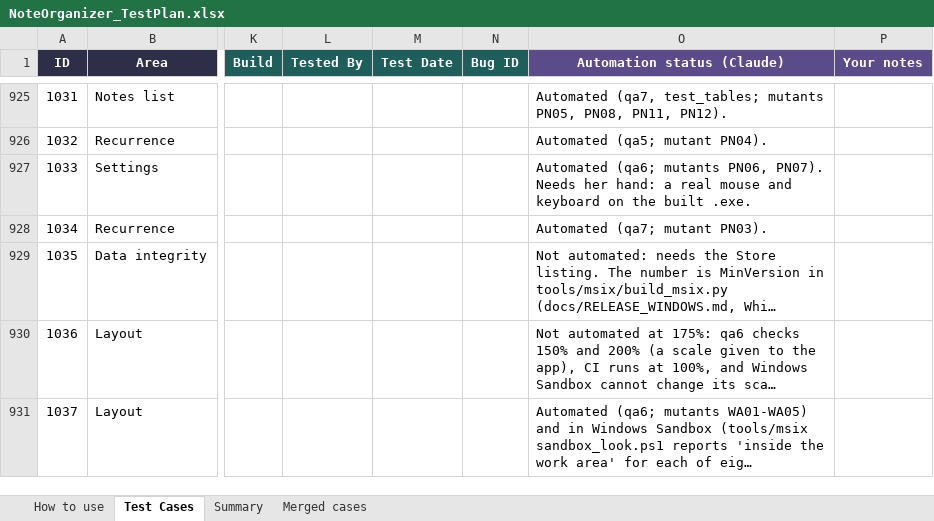
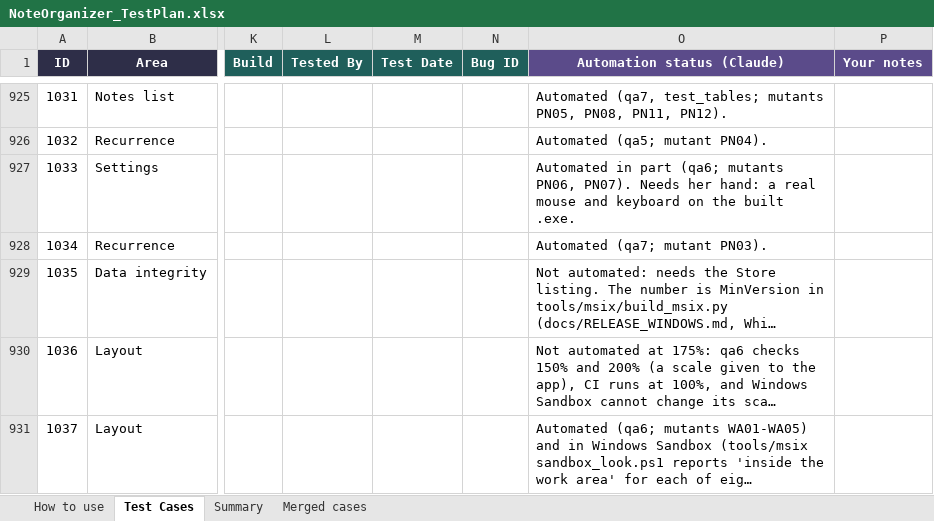
Before and after one commit to AlexandraMoldovan95/noteOrganizer, an Excel workbook: qa/NoteOrganizer_TestPlan.xlsx, sheet Test Cases, drawn as a sheet; only a part is shown, gaps mark what is left out; long unchanged cells end in …; values as stored, in another font and other column widths than the file's, no borders; conditional formats not drawn; the diff covers the shown part only; the diff names each change by its address in the sheet, - before the commit and + after, or states it on an @@ line.

```diff
--- a/qa/NoteOrganizer_TestPlan.xlsx (sheet Test Cases)
+++ b/qa/NoteOrganizer_TestPlan.xlsx (sheet Test Cases)
-O927 (Automation status (Claude)): Automated (qa6; mutants…
+O927 (Automation status (Claude)): Automated in part (qa6; mutants…
```
Also changed, not shown: 42 edited cells elsewhere in this sheet, 4 other files.
